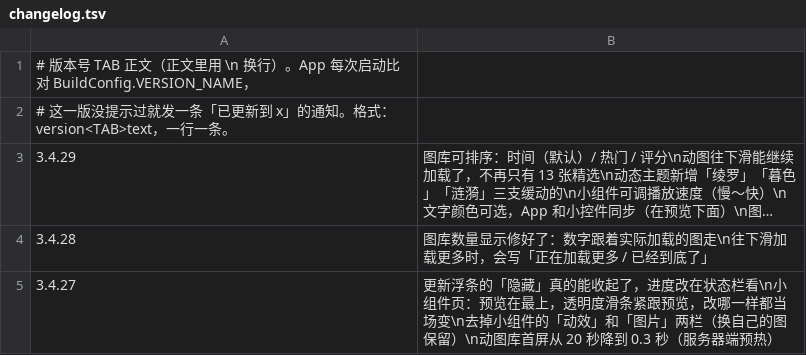
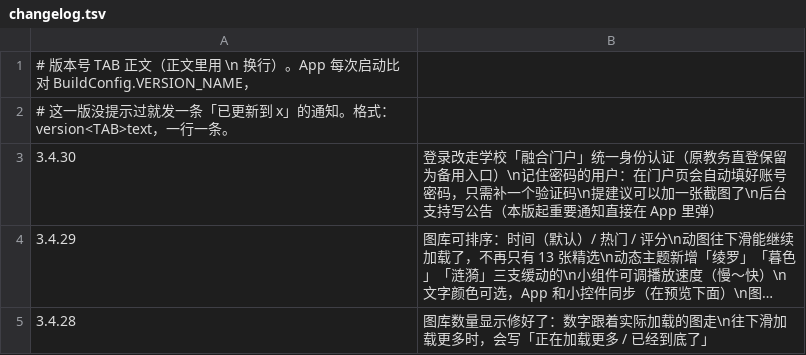
Before and after one commit to chuying8ban/campus-client, a TSV file: app/src/main/assets/changelog.tsv, drawn as a sheet; only a part is shown; the shorter side is filled out with more unchanged rows; long unchanged cells end in …; the diff names each change by its address in the sheet, - before the commit and + after, or states it on an @@ line.

```diff
--- a/app/src/main/assets/changelog.tsv
+++ b/app/src/main/assets/changelog.tsv
+row 3: 3.4.30 | 登录改走学校「融合门户」统一身份认证（原教务直登保留为备用入口）\n记住密码的用户：在门户页会自动填好账号密码，只需补一个验证码\n提建议可以加一张截图了\n后台支持写公告（本版起重要通知直接在 App 里弹）
```
Also changed, not shown: 12 other files.
